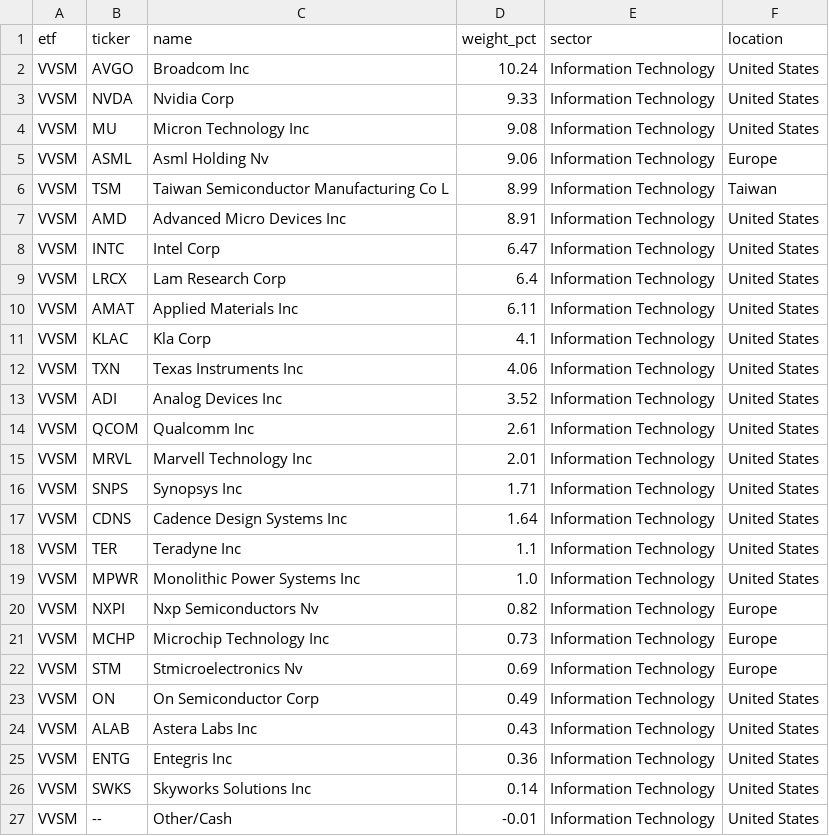
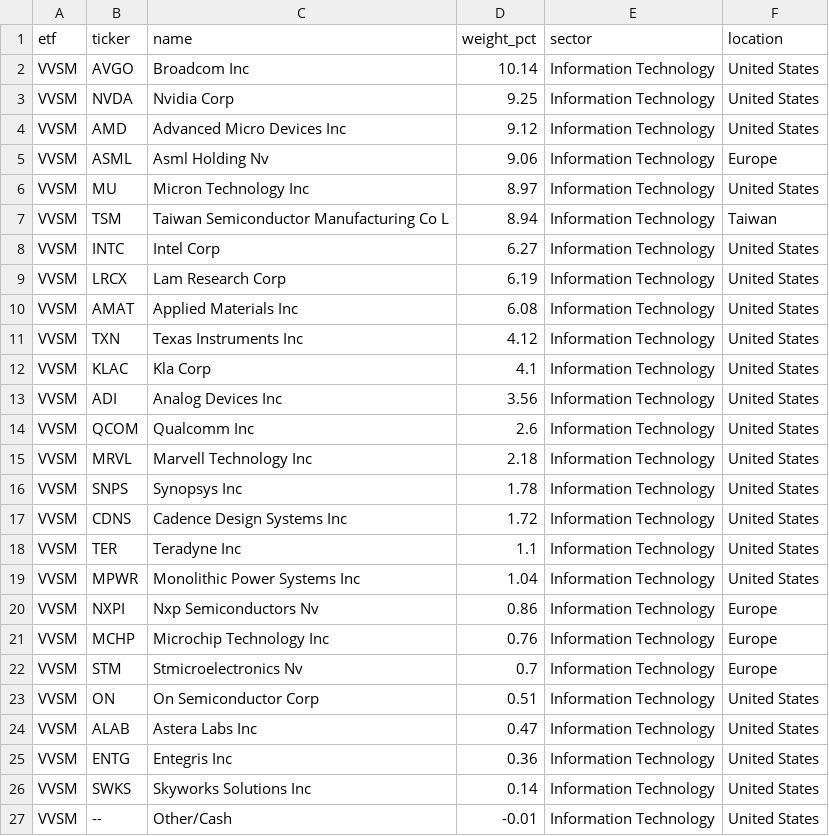
Before and after one commit to AndyOPDev/portfolio-tracker, a CSV file: data/holdings/VVSM_holdings.csv, drawn as a sheet.

```diff
--- a/data/holdings/VVSM_holdings.csv
+++ b/data/holdings/VVSM_holdings.csv
@@ -1,25 +1,25 @@
 etf,ticker,name,weight_pct,sector,location
-VVSM,AVGO,Broadcom Inc,10.24,Information Technology,United States
-VVSM,NVDA,Nvidia Corp,9.33,Information Technology,United States
-VVSM,MU,Micron Technology Inc,9.08,Information Technology,United States
+VVSM,AVGO,Broadcom Inc,10.14,Information Technology,United States
+VVSM,NVDA,Nvidia Corp,9.25,Information Technology,United States
+VVSM,AMD,Advanced Micro Devices Inc,9.12,Information Technology,United States
 VVSM,ASML,Asml Holding Nv,9.06,Information Technology,Europe
-VVSM,TSM,Taiwan Semiconductor Manufacturing Co L,8.99,Information Technology,Taiwan
-VVSM,AMD,Advanced Micro Devices Inc,8.91,Information Technology,United States
-VVSM,INTC,Intel Corp,6.47,Information Technology,United States
-VVSM,LRCX,Lam Research Corp,6.4,Information Technology,United States
-VVSM,AMAT,Applied Materials Inc,6.11,Information Technology,United States
+VVSM,MU,Micron Technology Inc,8.97,Information Technology,United States
+VVSM,TSM,Taiwan Semiconductor Manufacturing Co L,8.94,Information Technology,Taiwan
+VVSM,INTC,Intel Corp,6.27,Information Technology,United States
+VVSM,LRCX,Lam Research Corp,6.19,Information Technology,United States
+VVSM,AMAT,Applied Materials Inc,6.08,Information Technology,United States
+VVSM,TXN,Texas Instruments Inc,4.12,Information Technology,United States
 VVSM,KLAC,Kla Corp,4.1,Information Technology,United States
-VVSM,TXN,Texas Instruments Inc,4.06,Information Technology,United States
-VVSM,ADI,Analog Devices Inc,3.52,Information Technology,United States
-VVSM,QCOM,Qualcomm Inc,2.61,Information Technology,United States
-VVSM,MRVL,Marvell Technology Inc,2.01,Information Technology,United States
-VVSM,SNPS,Synopsys Inc,1.71,Information Technology,United States
-VVSM,CDNS,Cadence Design Systems Inc,1.64,Information Technology,United States
+VVSM,ADI,Analog Devices Inc,3.56,Information Technology,United States
+VVSM,QCOM,Qualcomm Inc,2.6,Information Technology,United States
+VVSM,MRVL,Marvell Technology Inc,2.18,Information Technology,United States
+VVSM,SNPS,Synopsys Inc,1.78,Information Technology,United States
+VVSM,CDNS,Cadence Design Systems Inc,1.72,Information Technology,United States
 VVSM,TER,Teradyne Inc,1.1,Information Technology,United States
-VVSM,MPWR,Monolithic Power Systems Inc,1.0,Information Technology,United States
-VVSM,NXPI,Nxp Semiconductors Nv,0.82,Information Technology,Europe
-VVSM,MCHP,Microchip Technology Inc,0.73,Information Technology,Europe
-VVSM,STM,Stmicroelectronics Nv,0.69,Information Technology,Europe
-VVSM,ON,On Semiconductor Corp,0.49,Information Technology,United States
-VVSM,ALAB,Astera Labs Inc,0.43,Information Technology,United States
+VVSM,MPWR,Monolithic Power Systems Inc,1.04,Information Technology,United States
+VVSM,NXPI,Nxp Semiconductors Nv,0.86,Information Technology,Europe
+VVSM,MCHP,Microchip Technology Inc,0.76,Information Technology,Europe
+VVSM,STM,Stmicroelectronics Nv,0.7,Information Technology,Europe
+VVSM,ON,On Semiconductor Corp,0.51,Information Technology,United States
+VVSM,ALAB,Astera Labs Inc,0.47,Information Technology,United States
 VVSM,ENTG,Entegris Inc,0.36,Information Technology,United States
```
Also changed, not shown: data/holdings/EMRG_holdings.csv, data/holdings/XNAS_holdings.csv, 3 other files.
